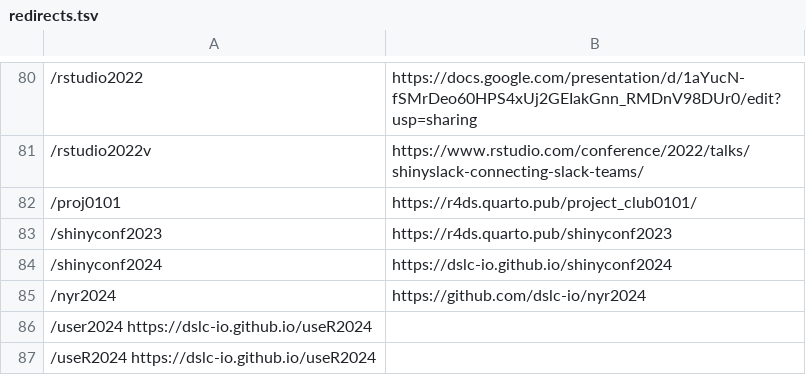
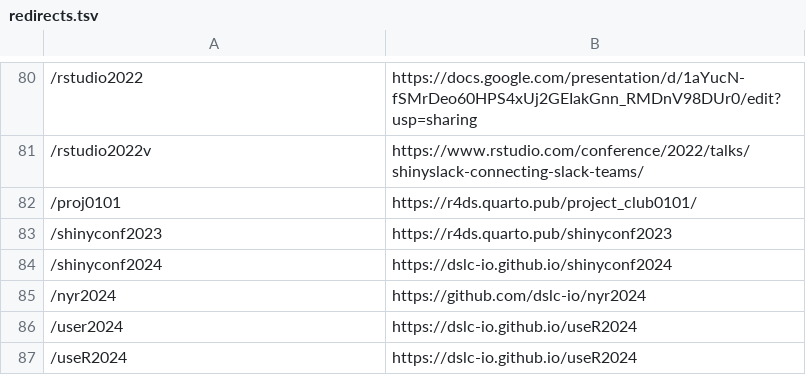
Before and after one commit to dslc-io/dslc-io, a TSV file: redirects.tsv, drawn as a sheet; only a part is shown, gaps mark what is left out; removed rows and columns are numbered as before the commit, all else as after; the diff names each change by its address in the sheet, - before the commit and + after, or states it on an @@ line.

Commit message:
Tab characters in redirect

```diff
--- a/redirects.tsv
+++ b/redirects.tsv
-row 86: /user2024 https://dslc-io.github.io/useR2024
-row 87: /useR2024 https://dslc-io.github.io/useR2024
+row 86: /user2024 | https://dslc-io.github.io/useR2024
+row 87: /useR2024 | https://dslc-io.github.io/useR2024
```
